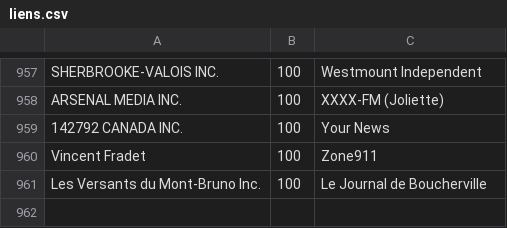
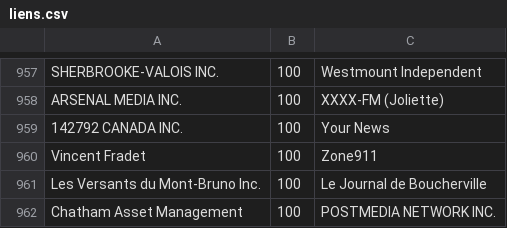
Before and after one commit to jhroy/propriete-medias-quebec, a CSV file: liens.csv, drawn as a sheet; only a part is shown, gaps mark what is left out.

```diff
--- a/liens.csv
+++ b/liens.csv
@@ -961 +961,2 @@
 "Les Versants du Mont-Bruno Inc.",100,"Le Journal de Boucherville"
+"Chatham Asset Management",100,"POSTMEDIA NETWORK INC."
```
Also changed, not shown: noeuds.csv, 3 other files.
